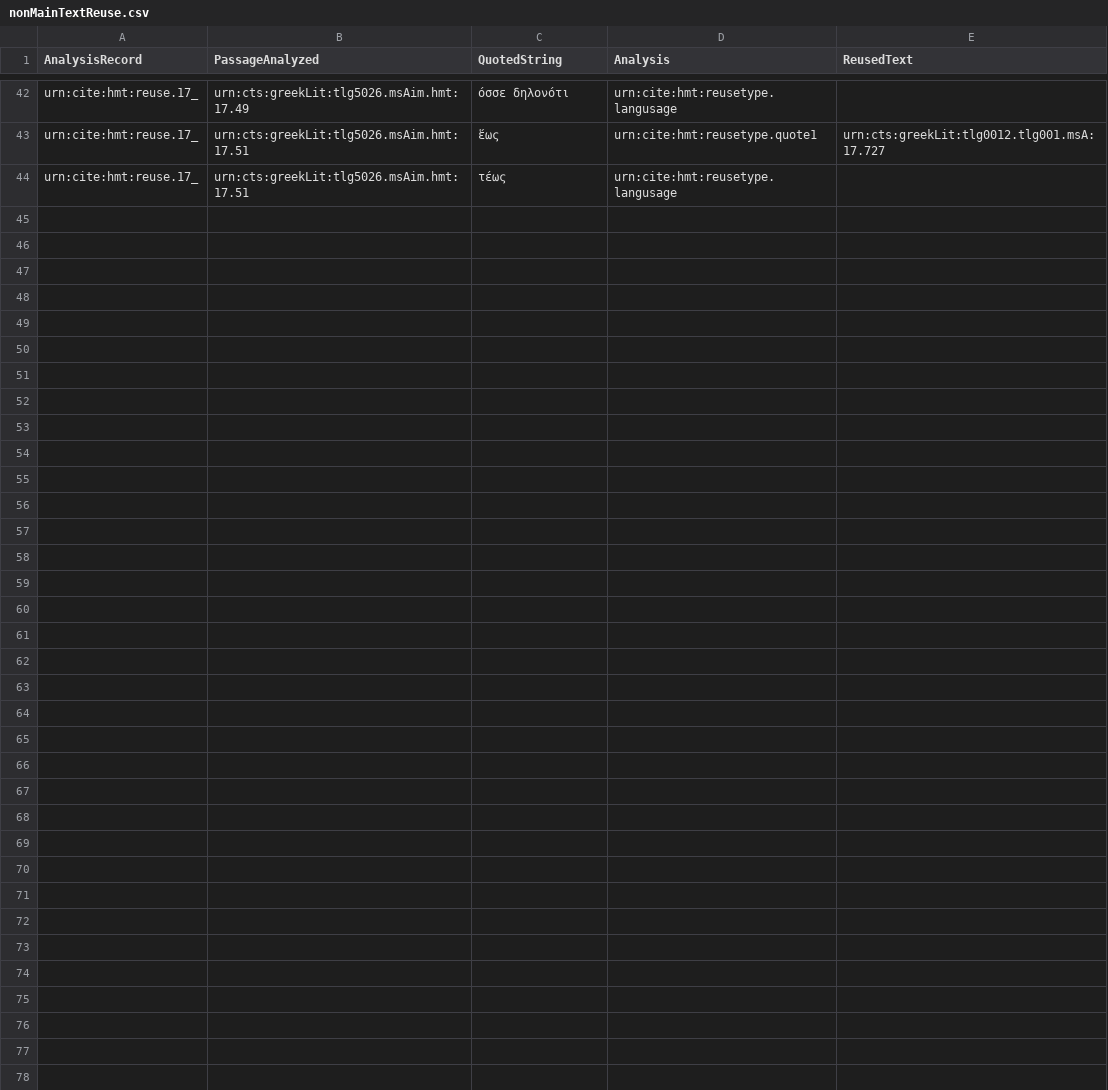
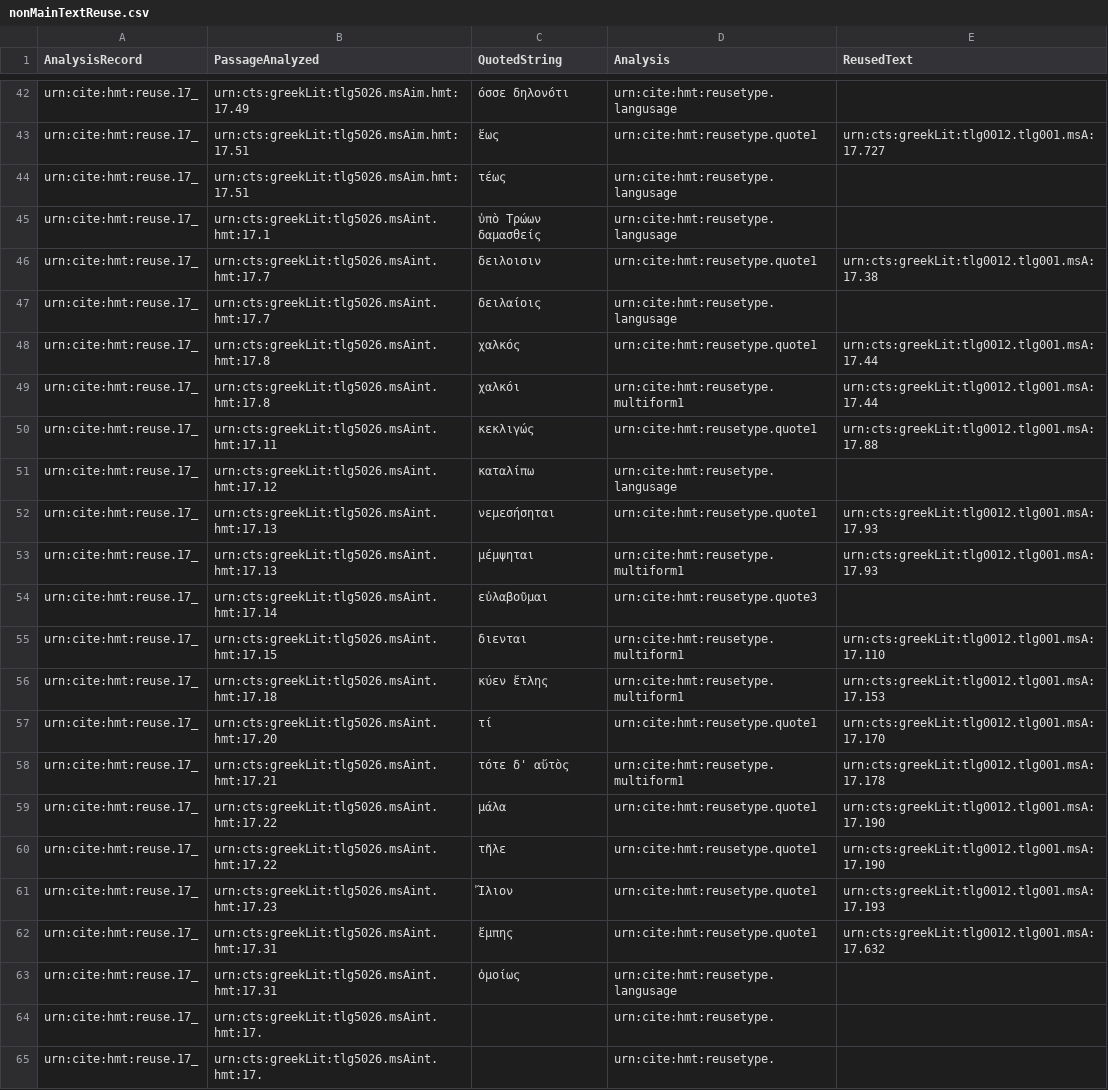
Before and after one commit to mwauke/closed-hc-il17, a CSV file: collections/nonMainTextReuse.csv, drawn as a sheet; only a part is shown, gaps mark what is left out.

Commit message:
Update nonMainTextReuse.csv

```diff
--- a/collections/nonMainTextReuse.csv
+++ b/collections/nonMainTextReuse.csv
@@ -44 +44,22 @@ urn:cite:hmt:reuse.17_,urn:cts:greekLit:tlg5026.msAim.hmt:17.51,ἕως,urn:cite
 urn:cite:hmt:reuse.17_,urn:cts:greekLit:tlg5026.msAim.hmt:17.51,τέως,urn:cite:hmt:reusetype.langusage,
+urn:cite:hmt:reuse.17_,urn:cts:greekLit:tlg5026.msAint.hmt:17.1,ὑπὸ Τρώων δαμασθείς,urn:cite:hmt:reusetype.langusage,
+urn:cite:hmt:reuse.17_,urn:cts:greekLit:tlg5026.msAint.hmt:17.7,δειλοισιν,urn:cite:hmt:reusetype.quote1,urn:cts:greekLit:tlg0012.tlg001.msA:17.38
+urn:cite:hmt:reuse.17_,urn:cts:greekLit:tlg5026.msAint.hmt:17.7,δειλαίοις,urn:cite:hmt:reusetype.langusage,
+urn:cite:hmt:reuse.17_,urn:cts:greekLit:tlg5026.msAint.hmt:17.8,χαλκός,urn:cite:hmt:reusetype.quote1,urn:cts:greekLit:tlg0012.tlg001.msA:17.44
+urn:cite:hmt:reuse.17_,urn:cts:greekLit:tlg5026.msAint.hmt:17.8,χαλκόι,urn:cite:hmt:reusetype.multiform1,urn:cts:greekLit:tlg0012.tlg001.msA:17.44
+urn:cite:hmt:reuse.17_,urn:cts:greekLit:tlg5026.msAint.hmt:17.11,κεκλιγώς,urn:cite:hmt:reusetype.quote1,urn:cts:greekLit:tlg0012.tlg001.msA:17.88
+urn:cite:hmt:reuse.17_,urn:cts:greekLit:tlg5026.msAint.hmt:17.12,καταλίπω,urn:cite:hmt:reusetype.langusage,
+urn:cite:hmt:reuse.17_,urn:cts:greekLit:tlg5026.msAint.hmt:17.13,νεμεσήσηται,urn:cite:hmt:reusetype.quote1,urn:cts:greekLit:tlg0012.tlg001.msA:17.93
+urn:cite:hmt:reuse.17_,urn:cts:greekLit:tlg5026.msAint.hmt:17.13,μέμψηται,urn:cite:hmt:reusetype.multiform1,urn:cts:greekLit:tlg0012.tlg001.msA:17.93
+urn:cite:hmt:reuse.17_,urn:cts:greekLit:tlg5026.msAint.hmt:17.14,εὐλαβοῦμαι,urn:cite:hmt:reusetype.quote3,
+urn:cite:hmt:reuse.17_,urn:cts:greekLit:tlg5026.msAint.hmt:17.15,διενται,urn:cite:hmt:reusetype.multiform1,urn:cts:greekLit:tlg0012.tlg001.msA:17.110
+urn:cite:hmt:reuse.17_,urn:cts:greekLit:tlg5026.msAint.hmt:17.18,κύεν ἔτλης,urn:cite:hmt:reusetype.multiform1,urn:cts:greekLit:tlg0012.tlg001.msA:17.153
+urn:cite:hmt:reuse.17_,urn:cts:greekLit:tlg5026.msAint.hmt:17.20,τί,urn:cite:hmt:reusetype.quote1,urn:cts:greekLit:tlg0012.tlg001.msA:17.170
+urn:cite:hmt:reuse.17_,urn:cts:greekLit:tlg5026.msAint.hmt:17.21,τότε δ' αὔτὸς,urn:cite:hmt:reusetype.multiform1,urn:cts:greekLit:tlg0012.tlg001.msA:17.178
+urn:cite:hmt:reuse.17_,urn:cts:greekLit:tlg5026.msAint.hmt:17.22,μάλα,urn:cite:hmt:reusetype.quote1,urn:cts:greekLit:tlg0012.tlg001.msA:17.190
+urn:cite:hmt:reuse.17_,urn:cts:greekLit:tlg5026.msAint.hmt:17.22,τῆλε,urn:cite:hmt:reusetype.quote1,urn:cts:greekLit:tlg0012.tlg001.msA:17.190
+urn:cite:hmt:reuse.17_,urn:cts:greekLit:tlg5026.msAint.hmt:17.23,Ἴλιον,urn:cite:hmt:reusetype.quote1,urn:cts:greekLit:tlg0012.tlg001.msA:17.193
+urn:cite:hmt:reuse.17_,urn:cts:greekLit:tlg5026.msAint.hmt:17.31,ἔμπης,urn:cite:hmt:reusetype.quote1,urn:cts:greekLit:tlg0012.tlg001.msA:17.632
+urn:cite:hmt:reuse.17_,urn:cts:greekLit:tlg5026.msAint.hmt:17.31,ὁμοίως,urn:cite:hmt:reusetype.langusage,
+urn:cite:hmt:reuse.17_,urn:cts:greekLit:tlg5026.msAint.hmt:17.,,urn:cite:hmt:reusetype.,
+urn:cite:hmt:reuse.17_,urn:cts:greekLit:tlg5026.msAint.hmt:17.,,urn:cite:hmt:reusetype.,
```
